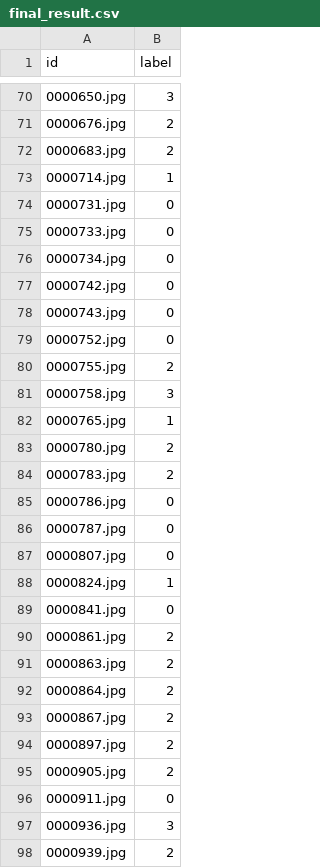
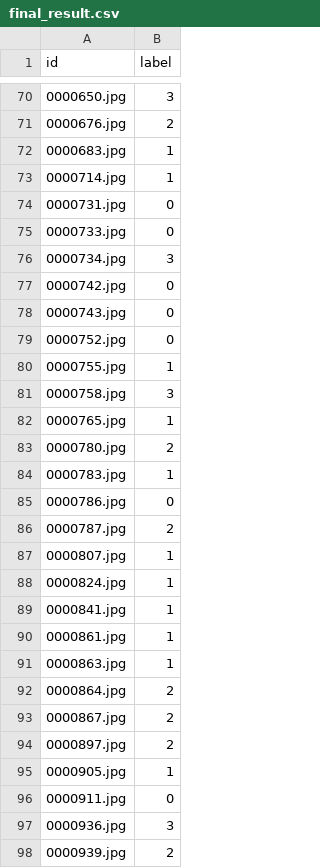
Before and after one commit to aryang13/CPEN455HW-2023W2, a CSV file: final_result.csv, drawn as a sheet; only a part is shown, gaps mark what is left out; the diff covers the shown part only.

```diff
--- a/final_result.csv
+++ b/final_result.csv
@@ -71,3 +71,3 @@ id,label
 0000676.jpg,2
-0000683.jpg,2
+0000683.jpg,1
 0000714.jpg,1
@@ -75,3 +75,3 @@ id,label
 0000733.jpg,0
-0000734.jpg,0
+0000734.jpg,3
 0000742.jpg,0
@@ -79,3 +79,3 @@ id,label
 0000752.jpg,0
-0000755.jpg,2
+0000755.jpg,1
 0000758.jpg,3
@@ -83,10 +83,10 @@ id,label
 0000780.jpg,2
-0000783.jpg,2
+0000783.jpg,1
 0000786.jpg,0
-0000787.jpg,0
-0000807.jpg,0
+0000787.jpg,2
+0000807.jpg,1
 0000824.jpg,1
-0000841.jpg,0
-0000861.jpg,2
-0000863.jpg,2
+0000841.jpg,1
+0000861.jpg,1
+0000863.jpg,1
 0000864.jpg,2
@@ -94,3 +94,3 @@ id,label
 0000897.jpg,2
-0000905.jpg,2
+0000905.jpg,1
 0000911.jpg,0
```
Also changed, not shown: 114 edited cells elsewhere in this file, 4 other files.
